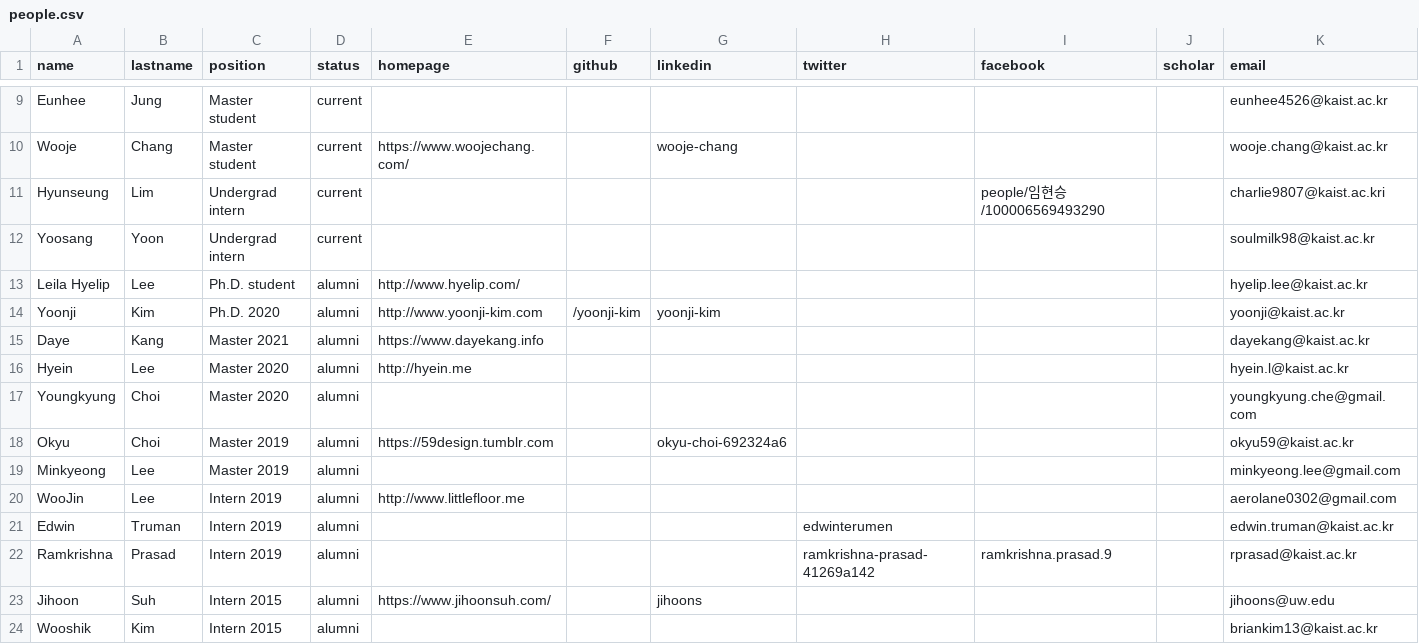
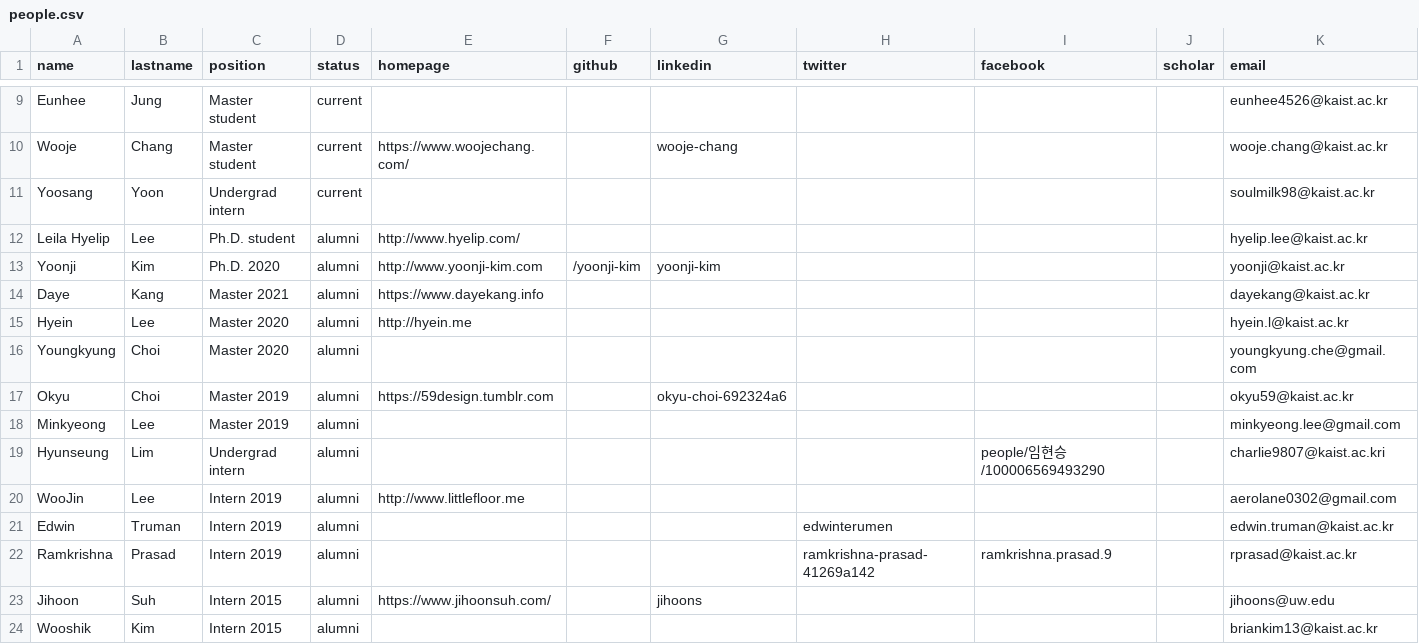
Before and after one commit to mj-km/makinteractlab.github.io, a CSV file: _data/people.csv, drawn as a sheet; only a part is shown, gaps mark what is left out; removed rows and columns are numbered as before the commit, all else as after; the diff names each change by its address in the sheet, - before the commit and + after, or states it on an @@ line.

Commit message:
Updated people

```diff
--- a/_data/people.csv
+++ b/_data/people.csv
-row 11: Hyunseung | Lim | Undergrad intern | current |  |  |  |  | people/임현승/100006569493290 |  | charlie9807@kaist.ac.kri
+row 19: Hyunseung | Lim | Undergrad intern | alumni |  |  |  |  | people/임현승/100006569493290 |  | charlie9807@kaist.ac.kri
```
